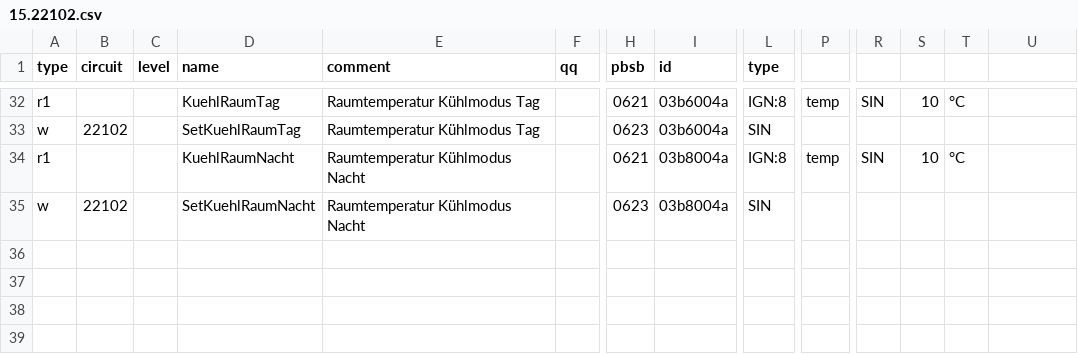
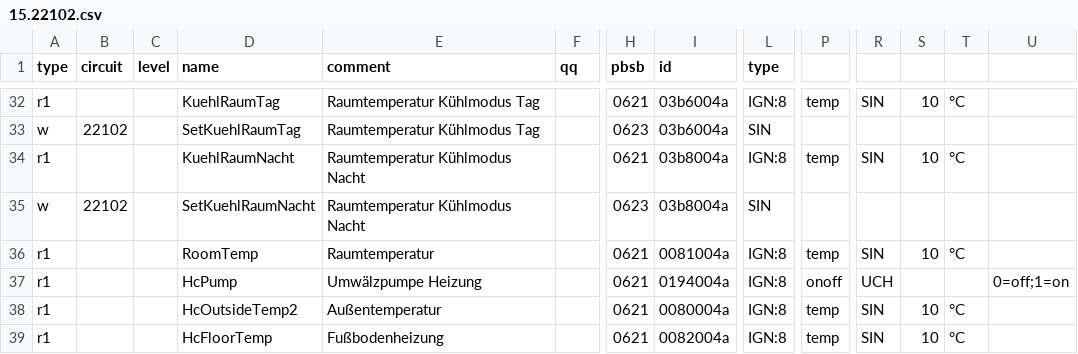
Before and after one commit to zeroflow/ochsner-gmdw-ebusd, a CSV file: ebusd-config/config/15.22102.csv, drawn as a sheet; only a part is shown, gaps mark what is left out; rows hold the shown columns only; the diff names each change by its address in the sheet, - before the commit and + after, or states it on an @@ line.

Commit message:
HA: add RoomTemp/HcOutsideTemp2/HcFloorTemp/HcPump reads (004a block, live-verified); mqtt filter +pump

```diff
--- a/ebusd-config/config/15.22102.csv
+++ b/ebusd-config/config/15.22102.csv
+row 36: r1 |  |  | RoomTemp | Raumtemperatur |  | 0621 | 0081004a | IGN:8 | temp | SIN | 10 | °C
+row 37: r1 |  |  | HcPump | Umwälzpumpe Heizung |  | 0621 | 0194004a | IGN:8 | onoff | UCH |  |  | 0=off;1=on
+row 38: r1 |  |  | HcOutsideTemp2 | Außentemperatur |  | 0621 | 0080004a | IGN:8 | temp | SIN | 10 | °C
+row 39: r1 |  |  | HcFloorTemp | Fußbodenheizung |  | 0621 | 0082004a | IGN:8 | temp | SIN | 10 | °C
```
Also changed, not shown: 1 other file.
